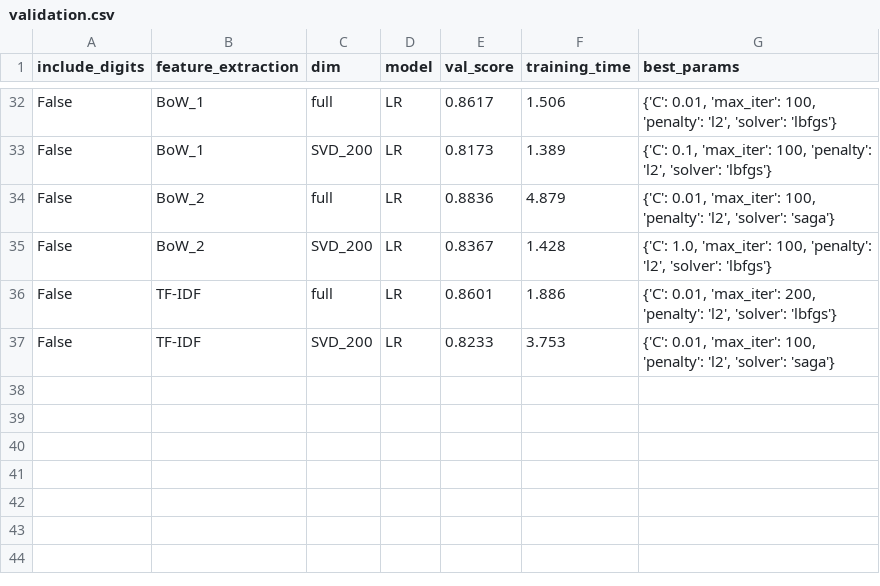
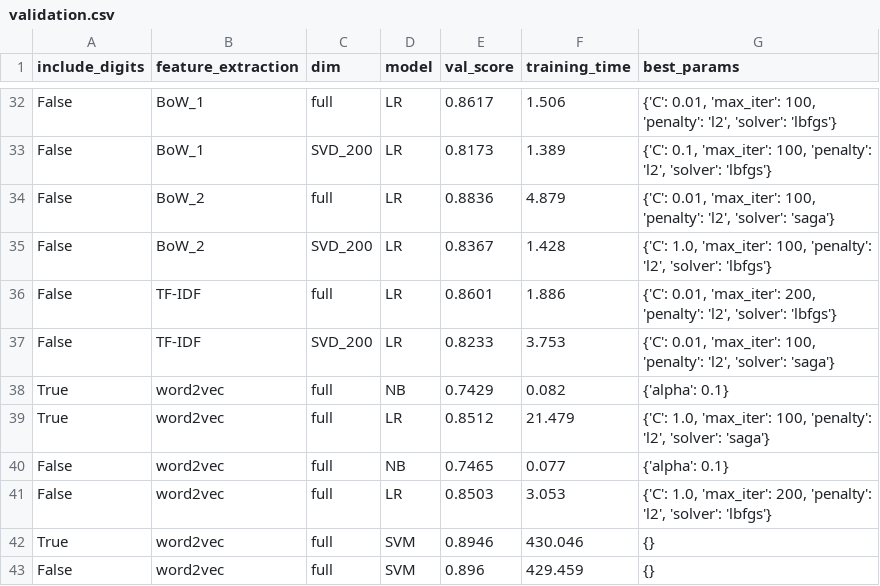
Before and after one commit to franciscopana/M.IA_Natural-Language-Processing, a CSV file: results/validation.csv, drawn as a sheet; only a part is shown, gaps mark what is left out.

Commit message:
measured results for word embeddings

```diff
--- a/results/validation.csv
+++ b/results/validation.csv
@@ -37 +37,7 @@ False,TF-IDF,full,LR,0.8601,1.886,"{'C': 0.01, 'max_iter': 200, 'penalty': 'l2',
 False,TF-IDF,SVD_200,LR,0.8233,3.753,"{'C': 0.01, 'max_iter': 100, 'penalty': 'l2', 'solver': 'saga'}"
+True,word2vec,full,NB,0.7429,0.082,{'alpha': 0.1}
+True,word2vec,full,LR,0.8512,21.479,"{'C': 1.0, 'max_iter': 100, 'penalty': 'l2', 'solver': 'saga'}"
+False,word2vec,full,NB,0.7465,0.077,{'alpha': 0.1}
+False,word2vec,full,LR,0.8503,3.053,"{'C': 1.0, 'max_iter': 200, 'penalty': 'l2', 'solver': 'lbfgs'}"
+True,word2vec,full,SVM,0.8946,430.046,{}
+False,word2vec,full,SVM,0.896,429.459,{}
```
Also changed, not shown: 1 other file.
